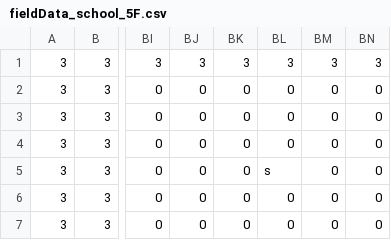
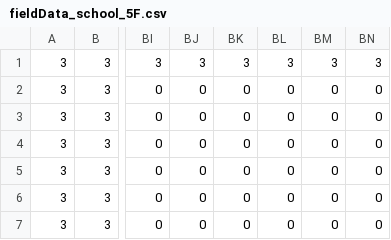
Before and after one commit to Yuulis/Multi-Agent_EL_School, a CSV file: Assets/Resources/fieldData_school_5F.csv, drawn as a sheet; only a part is shown, gaps mark what is left out; the diff names each change by its address in the sheet, - before the commit and + after, or states it on an @@ line.

```diff
--- a/Assets/Resources/fieldData_school_5F.csv
+++ b/Assets/Resources/fieldData_school_5F.csv
-BL5: s
+BL5: 0
```
Also changed, not shown: 6 other files.
